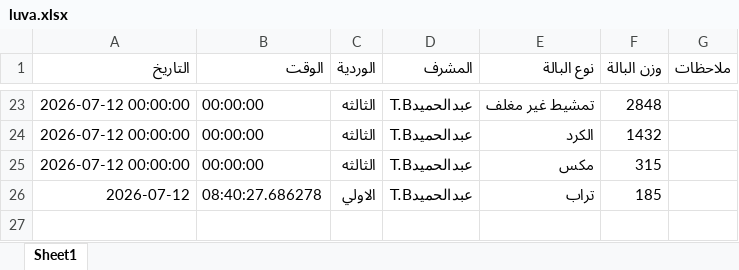
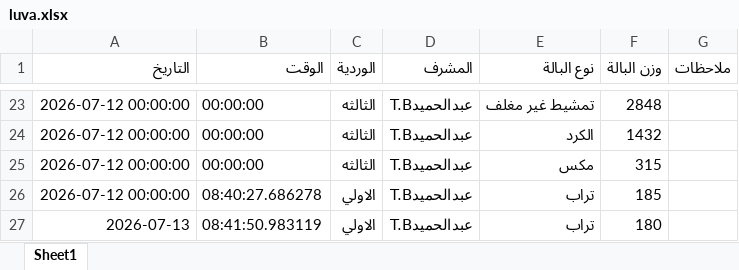
Before and after one commit to mahmedabdallh123/BELYARN, an Excel workbook: luva.xlsx, sheet Sheet1, drawn as a sheet; only a part is shown, gaps mark what is left out; values as stored, in another font and other column widths than the file's, no borders; the diff names each change by its address in the sheet, - before the commit and + after, or states it on an @@ line.

Commit message:
تحديث

```diff
--- a/luva.xlsx (sheet Sheet1)
+++ b/luva.xlsx (sheet Sheet1)
-A26 (التاريخ): 2026-07-12
+A26 (التاريخ): 2026-07-12 00:00:00
+row 27: 2026-07-13 | 08:41:50.983119 | الاولي | عبدالحميدT.B | تراب | 180
```
